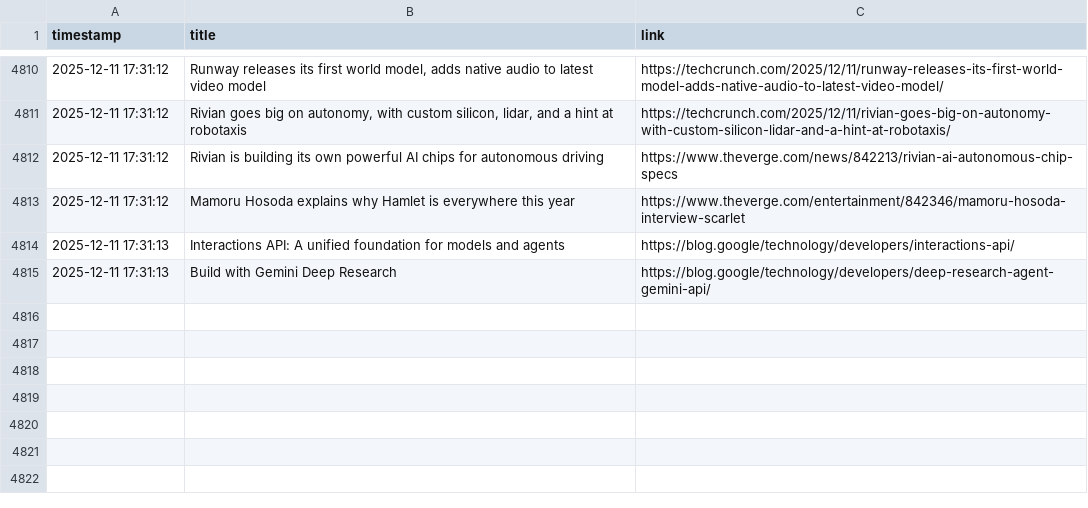
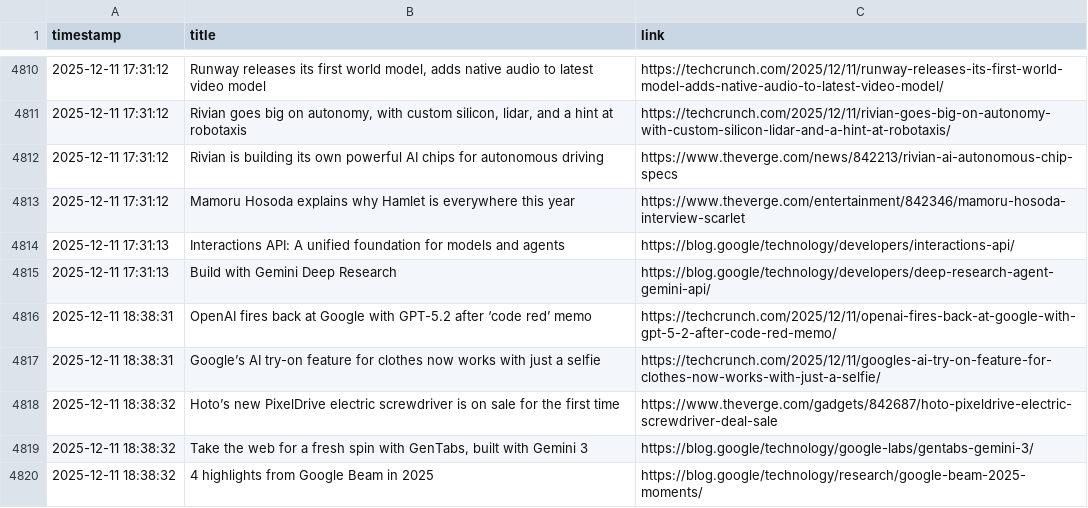
Before and after one commit to DeviPriya-Kolla/AutonomousContentAgent, a CSV file: seen_articles.csv, drawn as a sheet; only a part is shown, gaps mark what is left out.

Commit message:
docs: Update seen articles log

```diff
--- a/seen_articles.csv
+++ b/seen_articles.csv
@@ -4815 +4815,6 @@ timestamp,title,link
 2025-12-11 17:31:13,Build with Gemini Deep Research,https://blog.google/technology/developers/deep-research-agent-gemini-api/
+2025-12-11 18:38:31,OpenAI fires back at Google with GPT-5.2 after ‘code red’ memo,https://techcrunch.com/2025/12/11/openai-fires-back-at-google-with-gpt-5-2-after-code-red-memo/
+2025-12-11 18:38:31,Google’s AI try-on feature for clothes now works with just a selfie,https://techcrunch.com/2025/12/11/googles-ai-try-on-feature-for-clothes-now-works-with-just-a-selfie/
+2025-12-11 18:38:32,Hoto’s new PixelDrive electric screwdriver is on sale for the first time,https://www.theverge.com/gadgets/842687/hoto-pixeldrive-electric-screwdriver-deal-sale
+2025-12-11 18:38:32,"Take the web for a fresh spin with GenTabs, built with Gemini 3",https://blog.google/technology/google-labs/gentabs-gemini-3/
+2025-12-11 18:38:32,4 highlights from Google Beam in 2025,https://blog.google/technology/research/google-beam-2025-moments/
```
